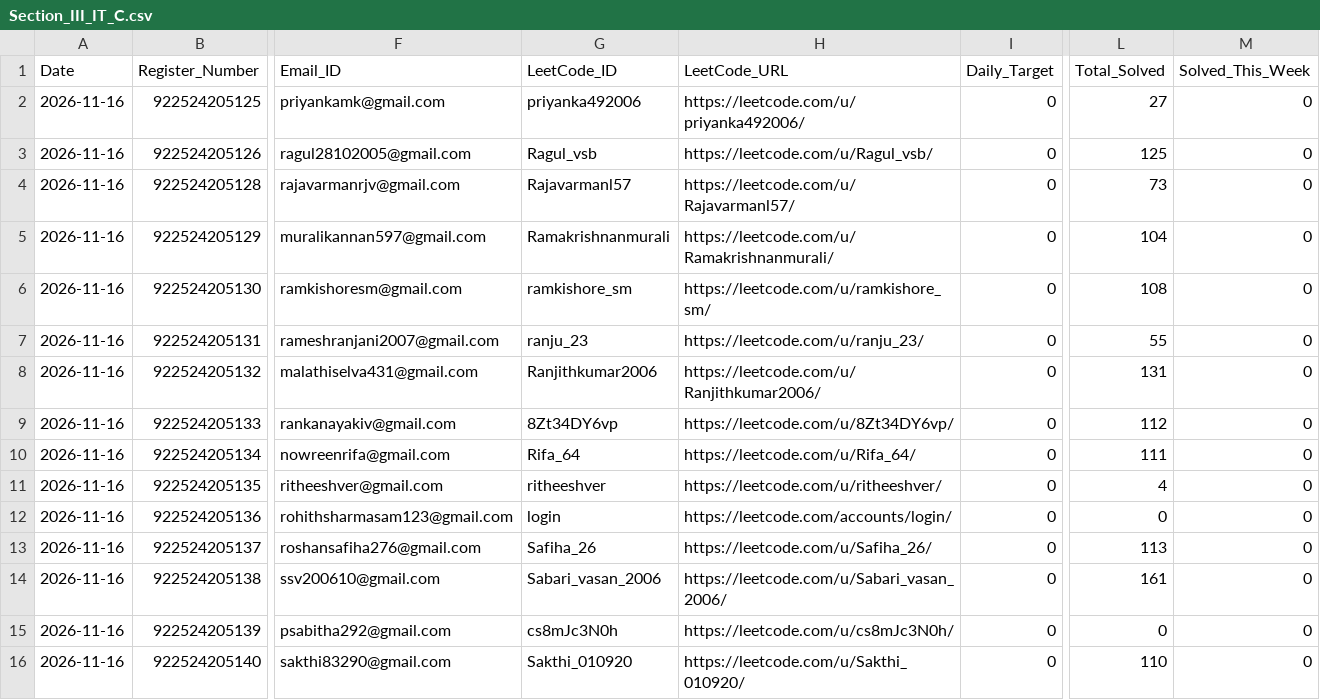
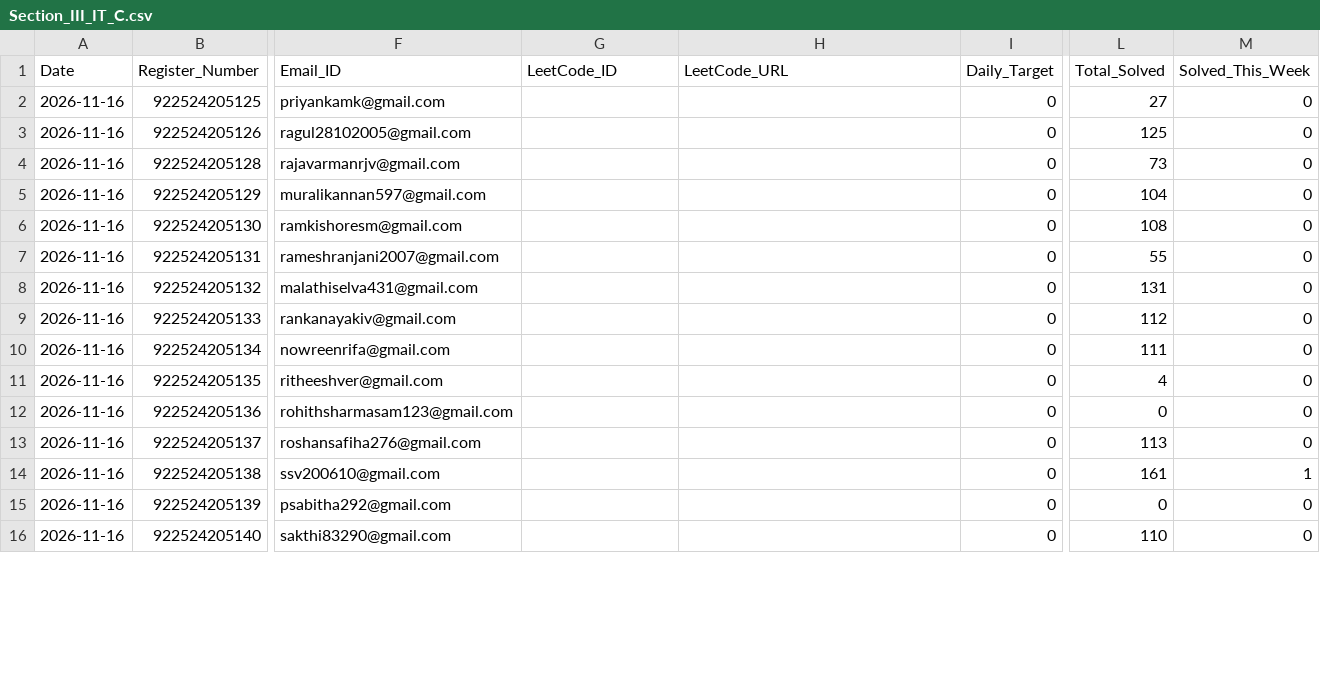
Before and after one commit to TK4743/taskmanager, a CSV file: leetcode/2026-11-16/Section_III_IT_C.csv, drawn as a sheet; only a part is shown, gaps mark what is left out; the diff covers the shown part only; the diff names each change by its address in the sheet, - before the commit and + after, or states it on an @@ line.

```diff
--- a/leetcode/2026-11-16/Section_III_IT_C.csv
+++ b/leetcode/2026-11-16/Section_III_IT_C.csv
-G2 (LeetCode_ID): priyanka492006
+G2 (LeetCode_ID): (empty)
-H2 (LeetCode_URL): https://leetcode.com/u/priyanka492006/
+H2 (LeetCode_URL): (empty)
-G3 (LeetCode_ID): Ragul_vsb
+G3 (LeetCode_ID): (empty)
-H3 (LeetCode_URL): https://leetcode.com/u/Ragul_vsb/
+H3 (LeetCode_URL): (empty)
-G4 (LeetCode_ID): Rajavarmanl57
+G4 (LeetCode_ID): (empty)
-H4 (LeetCode_URL): https://leetcode.com/u/Rajavarmanl57/
+H4 (LeetCode_URL): (empty)
-G5 (LeetCode_ID): Ramakrishnanmurali
+G5 (LeetCode_ID): (empty)
-H5 (LeetCode_URL): https://leetcode.com/u/Ramakrishnanmurali/
+H5 (LeetCode_URL): (empty)
-G6 (LeetCode_ID): ramkishore_sm
+G6 (LeetCode_ID): (empty)
-H6 (LeetCode_URL): https://leetcode.com/u/ramkishore_sm/
+H6 (LeetCode_URL): (empty)
-G7 (LeetCode_ID): ranju_23
+G7 (LeetCode_ID): (empty)
-H7 (LeetCode_URL): https://leetcode.com/u/ranju_23/
+H7 (LeetCode_URL): (empty)
-G8 (LeetCode_ID): Ranjithkumar2006
+G8 (LeetCode_ID): (empty)
-H8 (LeetCode_URL): https://leetcode.com/u/Ranjithkumar2006/
+H8 (LeetCode_URL): (empty)
-G9 (LeetCode_ID): 8Zt34DY6vp
+G9 (LeetCode_ID): (empty)
-H9 (LeetCode_URL): https://leetcode.com/u/8Zt34DY6vp/
+H9 (LeetCode_URL): (empty)
-G10 (LeetCode_ID): Rifa_64
+G10 (LeetCode_ID): (empty)
-H10 (LeetCode_URL): https://leetcode.com/u/Rifa_64/
+H10 (LeetCode_URL): (empty)
-G11 (LeetCode_ID): ritheeshver
+G11 (LeetCode_ID): (empty)
-H11 (LeetCode_URL): https://leetcode.com/u/ritheeshver/
+H11 (LeetCode_URL): (empty)
-G12 (LeetCode_ID): login
+G12 (LeetCode_ID): (empty)
-H12 (LeetCode_URL): https://leetcode.com/accounts/login/
+H12 (LeetCode_URL): (empty)
-G13 (LeetCode_ID): Safiha_26
+G13 (LeetCode_ID): (empty)
-H13 (LeetCode_URL): https://leetcode.com/u/Safiha_26/
+H13 (LeetCode_URL): (empty)
-G14 (LeetCode_ID): Sabari_vasan_2006
+G14 (LeetCode_ID): (empty)
-H14 (LeetCode_URL): https://leetcode.com/u/Sabari_vasan_2006/
+H14 (LeetCode_URL): (empty)
-M14 (Solved_This_Week): 0
+M14 (Solved_This_Week): 1
-G15 (LeetCode_ID): cs8mJc3N0h
+G15 (LeetCode_ID): (empty)
-H15 (LeetCode_URL): https://leetcode.com/u/cs8mJc3N0h/
+H15 (LeetCode_URL): (empty)
-G16 (LeetCode_ID): Sakthi_010920
+G16 (LeetCode_ID): (empty)
-H16 (LeetCode_URL): https://leetcode.com/u/Sakthi_010920/
+H16 (LeetCode_URL): (empty)
```
Also changed, not shown: 88 edited cells elsewhere in this file, leetcode/2026-11-16/Section_III_IT_A.csv, leetcode/2026-11-16/Section_III_IT_B.csv, 8 other files.
